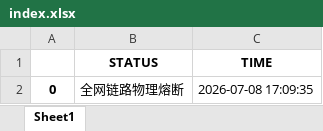
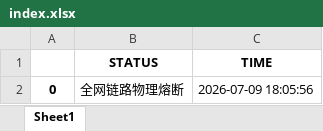
Before and after one commit to jimchen80/A-Share-Strategy-10, an Excel workbook: index.xlsx, sheet Sheet1, drawn as a sheet; values as stored, in another font and other column widths than the file's, no borders; the diff names each change by its address in the sheet, - before the commit and + after, or states it on an @@ line.

Commit message:
Auto-Update: V10 Yahoo-Link [Thu Jul  9 10:05:58 UTC 2026]

```diff
--- a/index.xlsx (sheet Sheet1)
+++ b/index.xlsx (sheet Sheet1)
-C2 (TIME): 2026-07-08 17:09:35
+C2 (TIME): 2026-07-09 18:05:56
```
